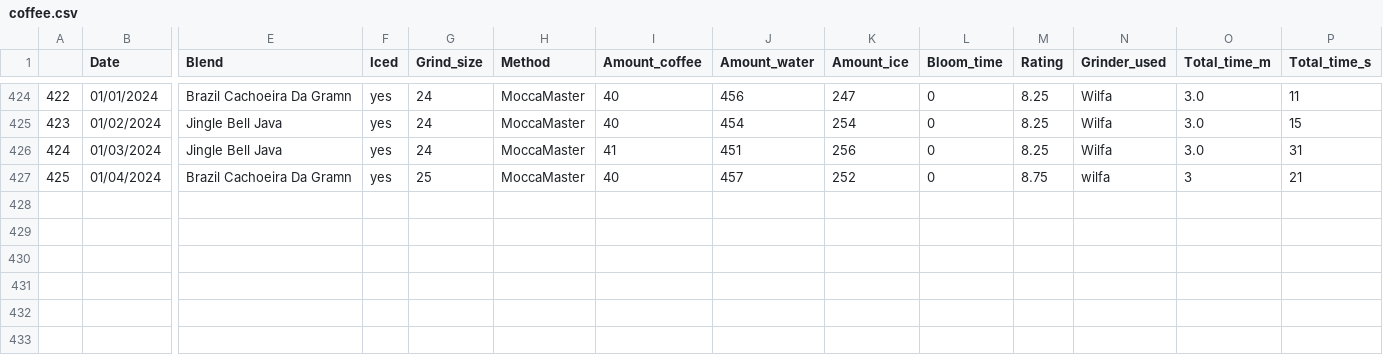
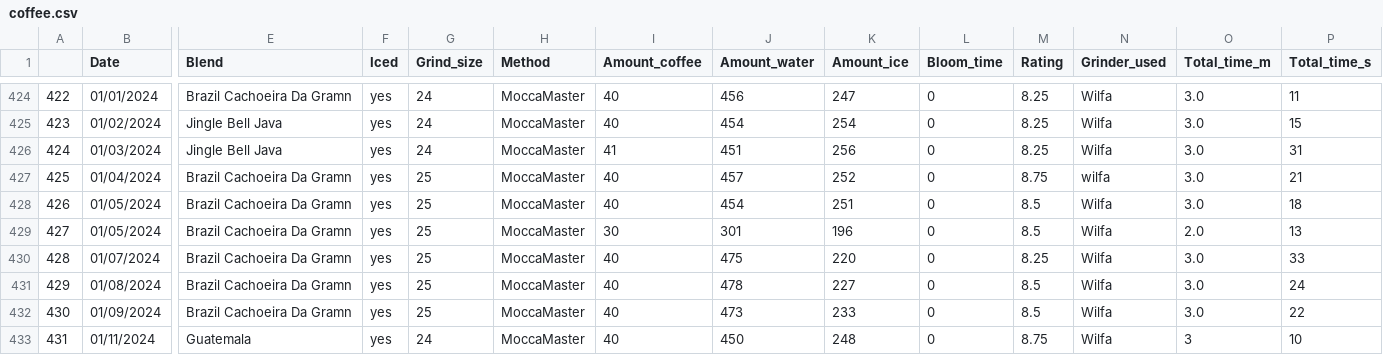
Before and after one commit to TomPMcGuire37/Coffee2, a CSV file: coffee.csv, drawn as a sheet; only a part is shown, gaps mark what is left out; rows hold the shown columns only; the diff names each change by its address in the sheet, - before the commit and + after, or states it on an @@ line.

Commit message:
Added Daily Data, Changed visualizations

```diff
--- a/coffee.csv
+++ b/coffee.csv
-O427 (Total_time_m): 3
+O427 (Total_time_m): 3.0
+row 428: 426 | 01/05/2024 | Brazil Cachoeira Da Gramn | yes | 25 | MoccaMaster | 40 | 454 | 251 | 0 | 8.5 | Wilfa | 3.0 | 18
+row 429: 427 | 01/05/2024 | Brazil Cachoeira Da Gramn | yes | 25 | MoccaMaster | 30 | 301 | 196 | 0 | 8.5 | Wilfa | 2.0 | 13
+row 430: 428 | 01/07/2024 | Brazil Cachoeira Da Gramn | yes | 25 | MoccaMaster | 40 | 475 | 220 | 0 | 8.25 | Wilfa | 3.0 | 33
+row 431: 429 | 01/08/2024 | Brazil Cachoeira Da Gramn | yes | 25 | MoccaMaster | 40 | 478 | 227 | 0 | 8.5 | Wilfa | 3.0 | 24
+row 432: 430 | 01/09/2024 | Brazil Cachoeira Da Gramn | yes | 25 | MoccaMaster | 40 | 473 | 233 | 0 | 8.5 | Wilfa | 3.0 | 22
+row 433: 431 | 01/11/2024 | Guatemala | yes | 24 | MoccaMaster | 40 | 450 | 248 | 0 | 8.75 | Wilfa | 3 | 10
```
Also changed, not shown: 2 other files.
